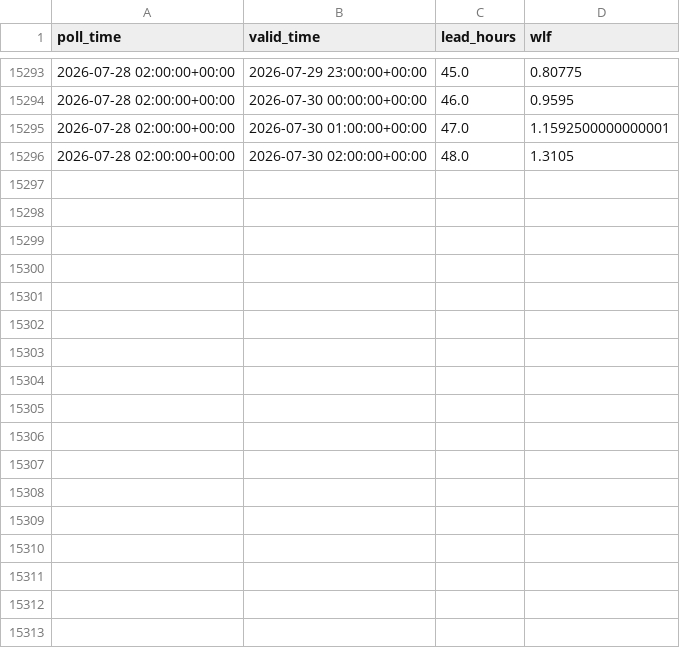
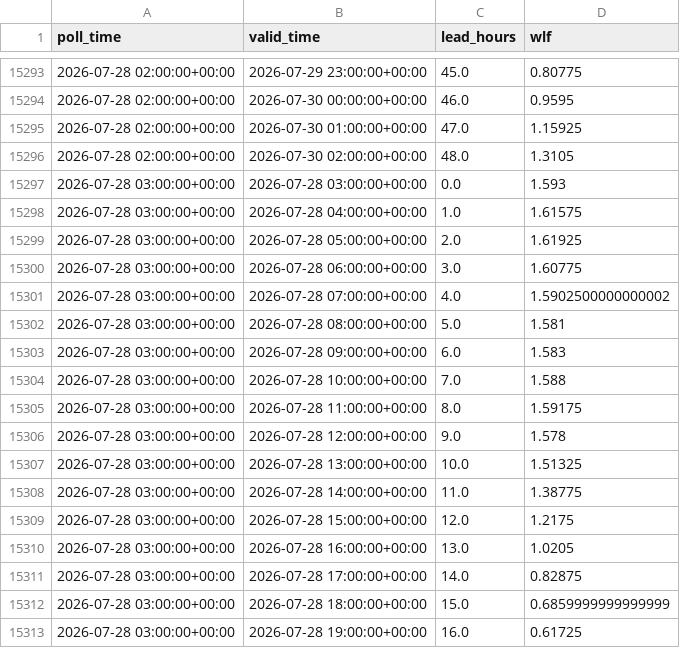
Before and after one commit to ndelworth/water-level-forecasts-data, a CSV file: data/wlf_snapshots.csv, drawn as a sheet; only a part is shown, gaps mark what is left out; the diff covers the shown part only.

```diff
--- a/data/wlf_snapshots.csv
+++ b/data/wlf_snapshots.csv
@@ -15294,3 +15294,20 @@ poll_time,valid_time,lead_hours,wlf
 2026-07-28 02:00:00+00:00,2026-07-30 00:00:00+00:00,46.0,0.9595
-2026-07-28 02:00:00+00:00,2026-07-30 01:00:00+00:00,47.0,1.1592500000000001
+2026-07-28 02:00:00+00:00,2026-07-30 01:00:00+00:00,47.0,1.15925
 2026-07-28 02:00:00+00:00,2026-07-30 02:00:00+00:00,48.0,1.3105
+2026-07-28 03:00:00+00:00,2026-07-28 03:00:00+00:00,0.0,1.593
+2026-07-28 03:00:00+00:00,2026-07-28 04:00:00+00:00,1.0,1.61575
+2026-07-28 03:00:00+00:00,2026-07-28 05:00:00+00:00,2.0,1.61925
+2026-07-28 03:00:00+00:00,2026-07-28 06:00:00+00:00,3.0,1.60775
+2026-07-28 03:00:00+00:00,2026-07-28 07:00:00+00:00,4.0,1.5902500000000002
+2026-07-28 03:00:00+00:00,2026-07-28 08:00:00+00:00,5.0,1.581
+2026-07-28 03:00:00+00:00,2026-07-28 09:00:00+00:00,6.0,1.583
+2026-07-28 03:00:00+00:00,2026-07-28 10:00:00+00:00,7.0,1.588
+2026-07-28 03:00:00+00:00,2026-07-28 11:00:00+00:00,8.0,1.59175
+2026-07-28 03:00:00+00:00,2026-07-28 12:00:00+00:00,9.0,1.578
+2026-07-28 03:00:00+00:00,2026-07-28 13:00:00+00:00,10.0,1.51325
+2026-07-28 03:00:00+00:00,2026-07-28 14:00:00+00:00,11.0,1.38775
+2026-07-28 03:00:00+00:00,2026-07-28 15:00:00+00:00,12.0,1.2175
+2026-07-28 03:00:00+00:00,2026-07-28 16:00:00+00:00,13.0,1.0205
+2026-07-28 03:00:00+00:00,2026-07-28 17:00:00+00:00,14.0,0.82875
+2026-07-28 03:00:00+00:00,2026-07-28 18:00:00+00:00,15.0,0.6859999999999999
+2026-07-28 03:00:00+00:00,2026-07-28 19:00:00+00:00,16.0,0.61725
```
Also changed, not shown: 32 added rows elsewhere in this file.
